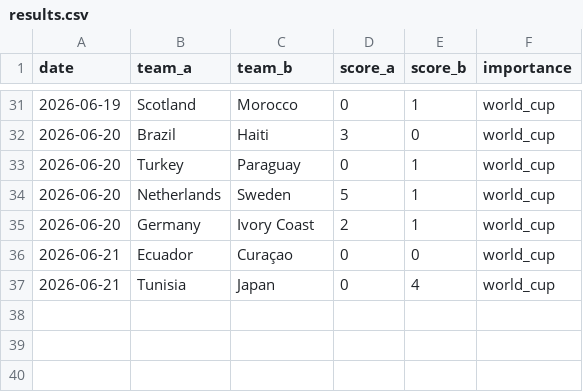
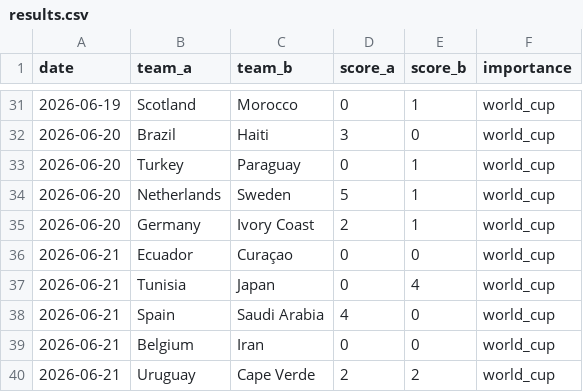
Before and after one commit to Ricosaur/worldcup-sim, a CSV file: data/results.csv, drawn as a sheet; only a part is shown, gaps mark what is left out; the diff names each change by its address in the sheet, - before the commit and + after, or states it on an @@ line.

```diff
--- a/data/results.csv
+++ b/data/results.csv
+row 38: 2026-06-21 | Spain | Saudi Arabia | 4 | 0 | world_cup
+row 39: 2026-06-21 | Belgium | Iran | 0 | 0 | world_cup
+row 40: 2026-06-21 | Uruguay | Cape Verde | 2 | 2 | world_cup
```
Also changed, not shown: data/elo_ratings.csv.
